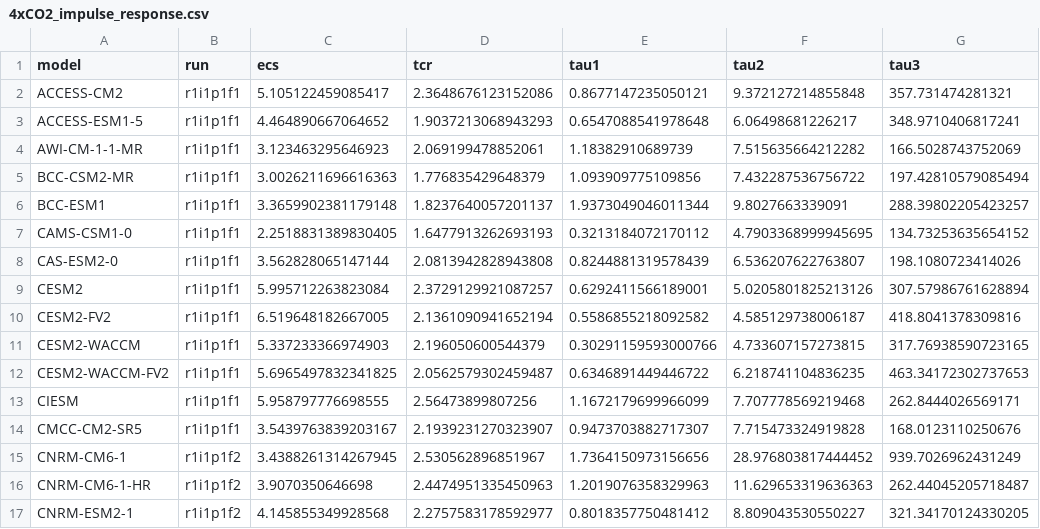
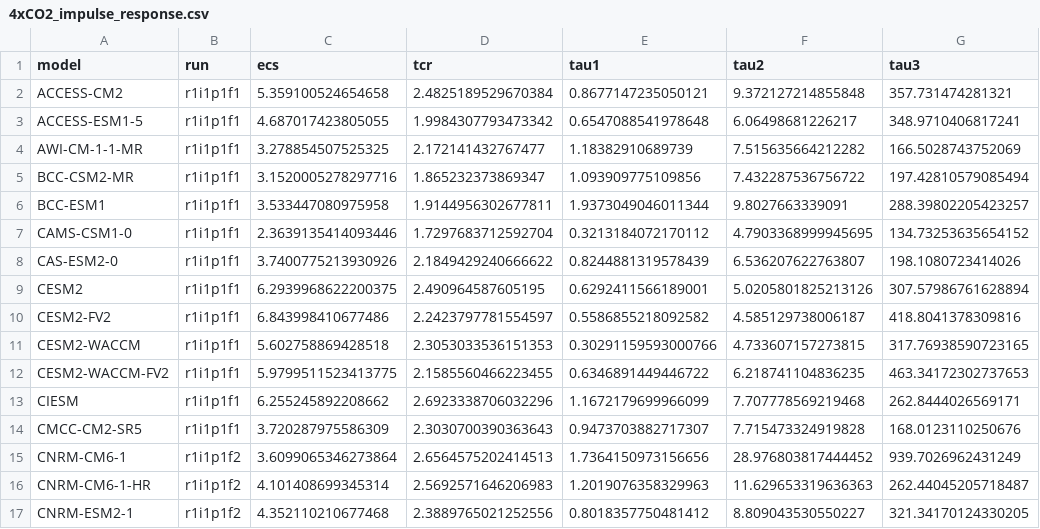
Before and after one commit to chrisroadmap/fair-calibrate, a CSV file: data/calibration/4xCO2_impulse_response.csv, drawn as a sheet; only a part is shown; the diff covers the shown part only; the diff names each change by its address in the sheet, - before the commit and + after, or states it on an @@ line.

```diff
--- a/data/calibration/4xCO2_impulse_response.csv
+++ b/data/calibration/4xCO2_impulse_response.csv
-C2 (ecs): 5.105122459085417
+C2 (ecs): 5.359100524654658
-D2 (tcr): 2.3648676123152086
+D2 (tcr): 2.4825189529670384
-C3 (ecs): 4.464890667064652
+C3 (ecs): 4.687017423805055
-D3 (tcr): 1.9037213068943293
+D3 (tcr): 1.9984307793473342
-C4 (ecs): 3.123463295646923
+C4 (ecs): 3.278854507525325
-D4 (tcr): 2.069199478852061
+D4 (tcr): 2.172141432767477
-C5 (ecs): 3.0026211696616363
+C5 (ecs): 3.1520005278297716
-D5 (tcr): 1.776835429648379
+D5 (tcr): 1.865232373869347
-C6 (ecs): 3.3659902381179148
+C6 (ecs): 3.533447080975958
-D6 (tcr): 1.8237640057201137
+D6 (tcr): 1.9144956302677811
-C7 (ecs): 2.2518831389830405
+C7 (ecs): 2.3639135414093446
-D7 (tcr): 1.6477913262693193
+D7 (tcr): 1.7297683712592704
-C8 (ecs): 3.562828065147144
+C8 (ecs): 3.7400775213930926
-D8 (tcr): 2.0813942828943808
+D8 (tcr): 2.1849429240666622
-C9 (ecs): 5.995712263823084
+C9 (ecs): 6.2939968622200375
-D9 (tcr): 2.3729129921087257
+D9 (tcr): 2.490964587605195
-C10 (ecs): 6.519648182667005
+C10 (ecs): 6.843998410677486
-D10 (tcr): 2.1361090941652194
+D10 (tcr): 2.2423797781554597
-C11 (ecs): 5.337233366974903
+C11 (ecs): 5.602758869428518
-D11 (tcr): 2.196050600544379
+D11 (tcr): 2.3053033536151353
-C12 (ecs): 5.6965497832341825
+C12 (ecs): 5.9799511523413775
-D12 (tcr): 2.0562579302459487
+D12 (tcr): 2.1585560466223455
-C13 (ecs): 5.958797776698555
+C13 (ecs): 6.255245892208662
-D13 (tcr): 2.56473899807256
+D13 (tcr): 2.6923338706032296
-C14 (ecs): 3.5439763839203167
+C14 (ecs): 3.720287975586309
-D14 (tcr): 2.1939231270323907
+D14 (tcr): 2.3030700390363643
-C15 (ecs): 3.4388261314267945
+C15 (ecs): 3.6099065346273864
-D15 (tcr): 2.530562896851967
+D15 (tcr): 2.6564575202414513
-C16 (ecs): 3.9070350646698
+C16 (ecs): 4.101408699345314
-D16 (tcr): 2.4474951335450963
+D16 (tcr): 2.5692571646206983
-C17 (ecs): 4.145855349928568
+C17 (ecs): 4.352110210677468
-D17 (tcr): 2.2757583178592977
+D17 (tcr): 2.3889765021252556
```
Also changed, not shown: 100 edited cells elsewhere in this file, data/cmip6-hbf/4xCO2.csv, 48 other files.
